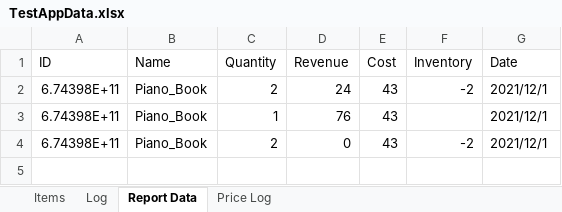
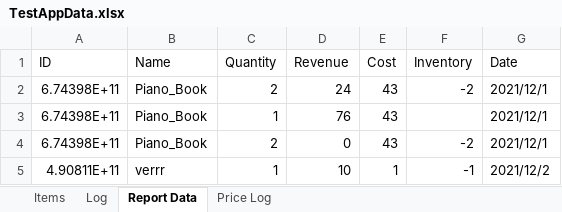
Before and after one commit to Ayidana-Aboraah/Pinkstone-VC, an Excel workbook: TestAppData.xlsx, sheet Report Data, drawn as a sheet; values as stored, in another font and other column widths than the file's, no borders; the diff names each change by its address in the sheet, - before the commit and + after, or states it on an @@ line.

Commit message:
Data

```diff
--- a/TestAppData.xlsx (sheet Report Data)
+++ b/TestAppData.xlsx (sheet Report Data)
+row 5: 4.90811E+11 | verrr | 1 | 10 | 1 | -1 | 2021/12/2
```
Also changed, not shown: sheet Items, 4 other files.
